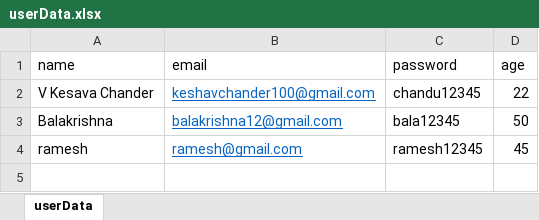
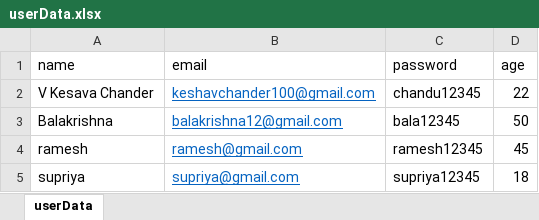
Before and after one commit to keshav12-deloitte/Api_testing_maven, an Excel workbook: src/main/DataFromExcel/userData.xlsx, sheet userData, drawn as a sheet; values as stored, in another font and other column widths than the file's, no borders; the diff names each change by its address in the sheet, - before the commit and + after, or states it on an @@ line.

```diff
--- a/src/main/DataFromExcel/userData.xlsx (sheet userData)
+++ b/src/main/DataFromExcel/userData.xlsx (sheet userData)
+row 5: supriya | supriya@gmail.com | supriya12345 | 18
```
Also changed, not shown: src/main/DataFromExcel/TaskData.xlsx, src/main/DataFromExcel/userlogindata.xlsx, 13 other files.
